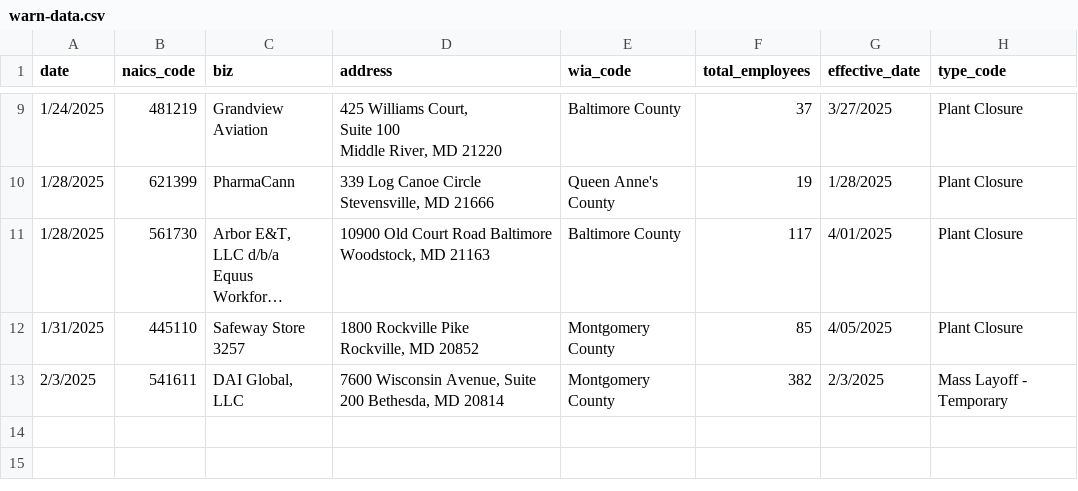
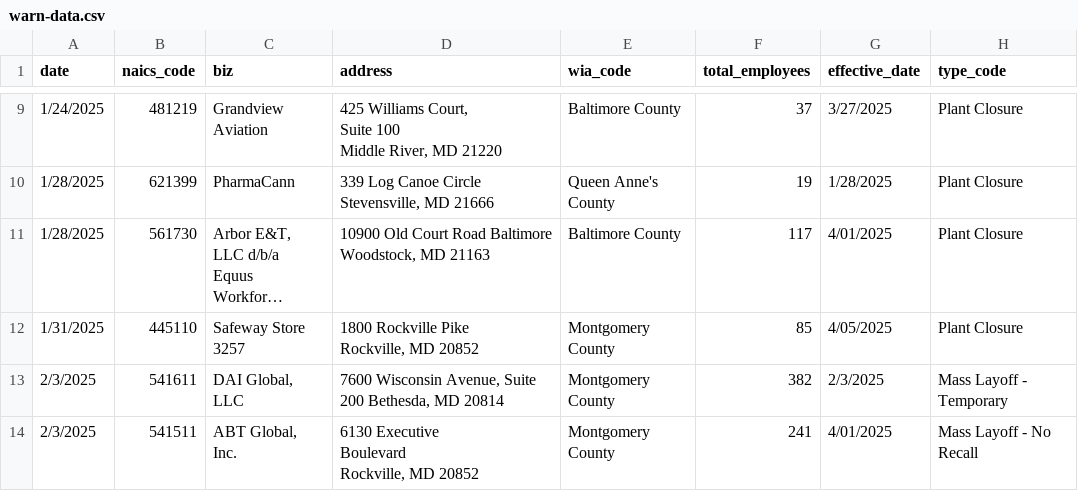
Before and after one commit to aadittambe/first-nicar-github-scraper, a CSV file: warn-data.csv, drawn as a sheet; only a part is shown, gaps mark what is left out; long unchanged cells end in ….

```diff
--- a/warn-data.csv
+++ b/warn-data.csv
@@ -38 +38,7 @@ Rockville, MD 20852",Montgomery County,85,4/05/2025,Plant Closure
 2/3/2025,541611,"DAI Global, LLC","7600 Wisconsin Avenue, Suite 200 Bethesda, MD 20814",Montgomery County,382,2/3/2025,Mass Layoff - Temporary
+2/3/2025,541511,"ABT Global,
+Inc.","6130 Executive
+Boulevard
+Rockville, MD 20852","Montgomery
+County",241,4/01/2025,"Mass Layoff - No
+Recall"
```
